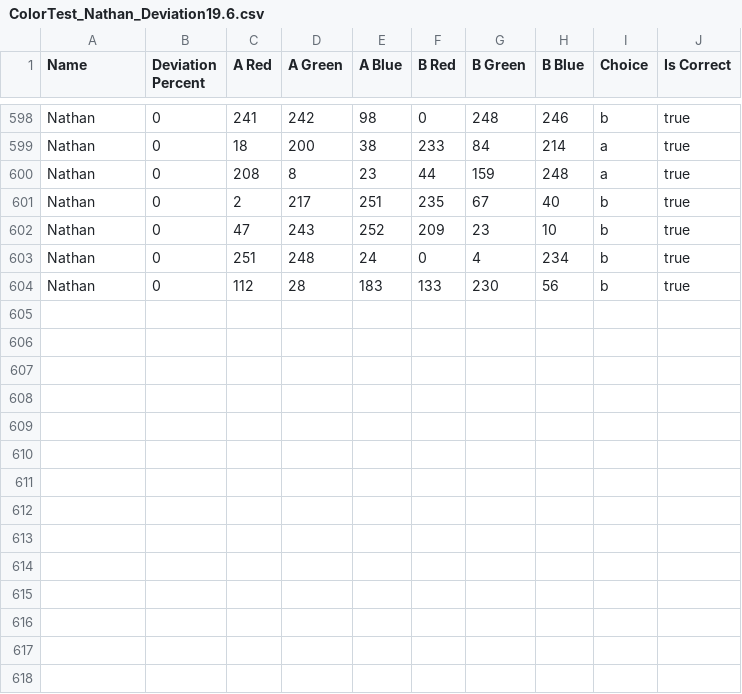
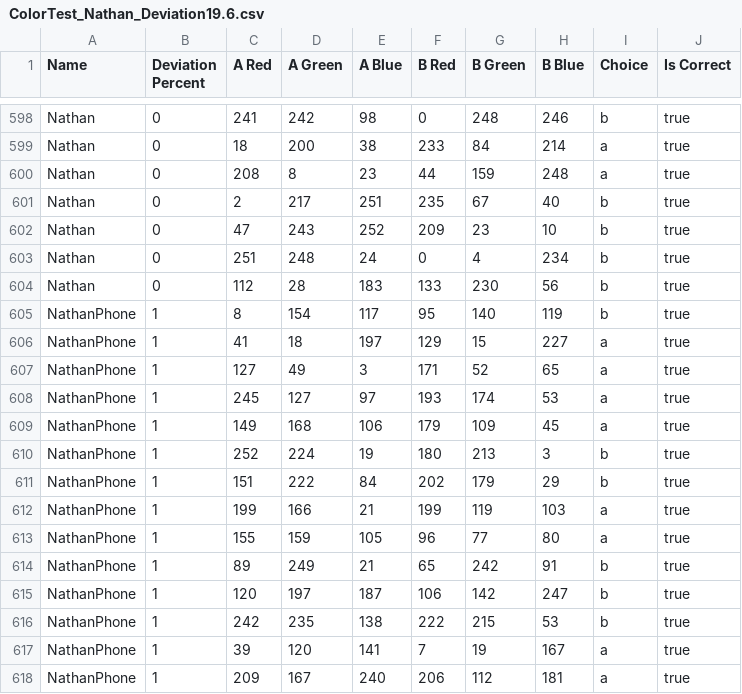
Before and after one commit to nbrader/nbrader.com-colour-discern, a CSV file: ColorTest_Nathan_Deviation19.6.csv, drawn as a sheet; only a part is shown, gaps mark what is left out.

Commit message:
Added more results

```diff
--- a/ColorTest_Nathan_Deviation19.6.csv
+++ b/ColorTest_Nathan_Deviation19.6.csv
@@ -604 +604,15 @@ Nathan,0,251,248,24,0,4,234,b,true
 Nathan,0,112,28,183,133,230,56,b,true
+NathanPhone,1,8,154,117,95,140,119,b,true
+NathanPhone,1,41,18,197,129,15,227,a,true
+NathanPhone,1,127,49,3,171,52,65,a,true
+NathanPhone,1,245,127,97,193,174,53,a,true
+NathanPhone,1,149,168,106,179,109,45,a,true
+NathanPhone,1,252,224,19,180,213,3,b,true
+NathanPhone,1,151,222,84,202,179,29,b,true
+NathanPhone,1,199,166,21,199,119,103,a,true
+NathanPhone,1,155,159,105,96,77,80,a,true
+NathanPhone,1,89,249,21,65,242,91,b,true
+NathanPhone,1,120,197,187,106,142,247,b,true
+NathanPhone,1,242,235,138,222,215,53,b,true
+NathanPhone,1,39,120,141,7,19,167,a,true
+NathanPhone,1,209,167,240,206,112,181,a,true
```
